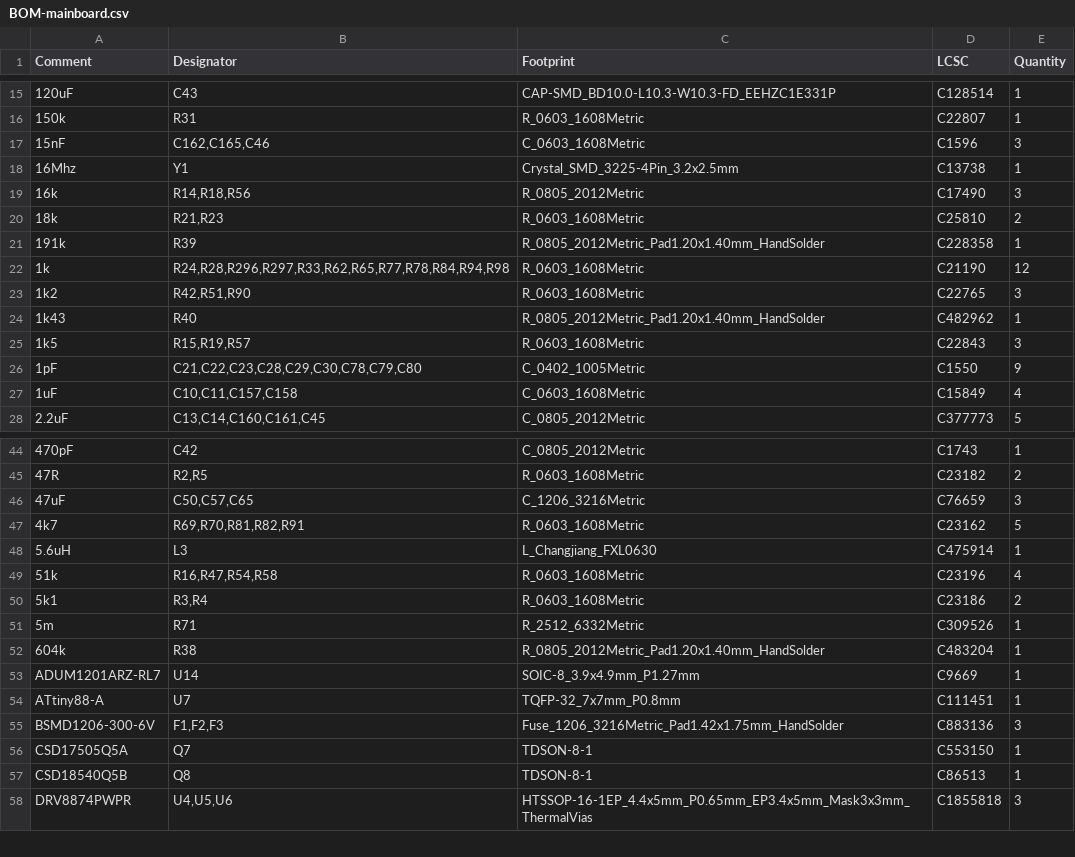
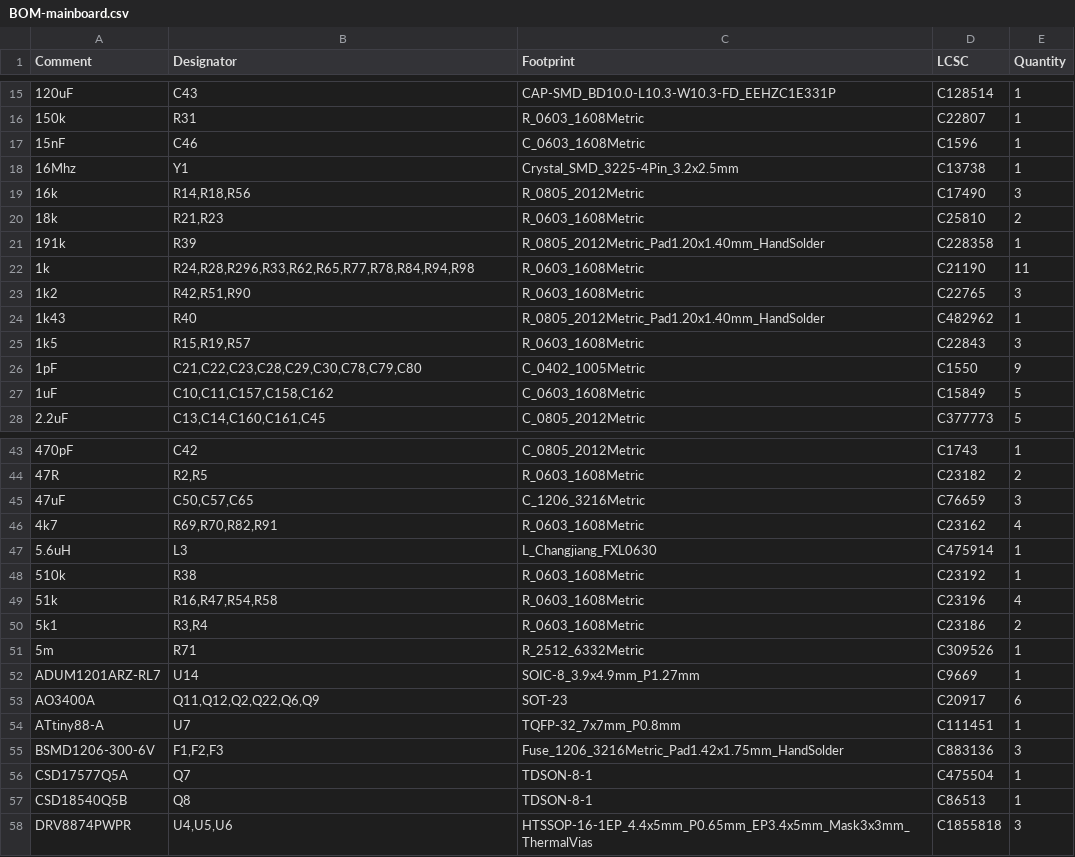
Before and after one commit to robotont/robotont-electronics-mainboard, a CSV file: jlcpcb/production_files/BOM-mainboard.csv, drawn as a sheet; only a part is shown, gaps mark what is left out; the diff covers the shown part only.

```diff
--- a/jlcpcb/production_files/BOM-mainboard.csv
+++ b/jlcpcb/production_files/BOM-mainboard.csv
@@ -16,3 +16,3 @@ Comment,Designator,Footprint,LCSC,Quantity
 150k,R31,R_0603_1608Metric,C22807,1
-15nF,"C162,C165,C46",C_0603_1608Metric,C1596,3
+15nF,C46,C_0603_1608Metric,C1596,1
 16Mhz,Y1,Crystal_SMD_3225-4Pin_3.2x2.5mm,C13738,1
@@ -21,3 +21,3 @@ Comment,Designator,Footprint,LCSC,Quantity
 191k,R39,R_0805_2012Metric_Pad1.20x1.40mm_HandSolder,C228358,1
-1k,"R24,R28,R296,R297,R33,R62,R65,R77,R78,R84,R94,R98",R_0603_1608Metric,C21190,12
+1k,"R24,R28,R296,R33,R62,R65,R77,R78,R84,R94,R98",R_0603_1608Metric,C21190,11
 1k2,"R42,R51,R90",R_0603_1608Metric,C22765,3
@@ -26,3 +26,3 @@ Comment,Designator,Footprint,LCSC,Quantity
 1pF,"C21,C22,C23,C28,C29,C30,C78,C79,C80",C_0402_1005Metric,C1550,9
-1uF,"C10,C11,C157,C158",C_0603_1608Metric,C15849,4
+1uF,"C10,C11,C157,C158,C162",C_0603_1608Metric,C15849,5
 2.2uF,"C13,C14,C160,C161,C45",C_0805_2012Metric,C377773,5
@@ -46,4 +45,5 @@ Comment,Designator,Footprint,LCSC,Quantity
 47uF,"C50,C57,C65",C_1206_3216Metric,C76659,3
-4k7,"R69,R70,R81,R82,R91",R_0603_1608Metric,C23162,5
+4k7,"R69,R70,R82,R91",R_0603_1608Metric,C23162,4
 5.6uH,L3,L_Changjiang_FXL0630,C475914,1
+510k,R38,R_0603_1608Metric,C23192,1
 51k,"R16,R47,R54,R58",R_0603_1608Metric,C23196,4
@@ -51,7 +51,7 @@ Comment,Designator,Footprint,LCSC,Quantity
 5m,R71,R_2512_6332Metric,C309526,1
-604k,R38,R_0805_2012Metric_Pad1.20x1.40mm_HandSolder,C483204,1
 ADUM1201ARZ-RL7,U14,SOIC-8_3.9x4.9mm_P1.27mm,C9669,1
+AO3400A,"Q11,Q12,Q2,Q22,Q6,Q9",SOT-23,C20917,6
 ATtiny88-A,U7,TQFP-32_7x7mm_P0.8mm,C111451,1
 BSMD1206-300-6V,"F1,F2,F3",Fuse_1206_3216Metric_Pad1.42x1.75mm_HandSolder,C883136,3
-CSD17505Q5A,Q7,TDSON-8-1,C553150,1
+CSD17577Q5A,Q7,TDSON-8-1,C475504,1
 CSD18540Q5B,Q8,TDSON-8-1,C86513,1
```
Also changed, not shown: 22 added rows, 1 removed row and 6 edited cells elsewhere in this file, jlcpcb/production_files/CPL-mainboard.csv, 2 other files.
